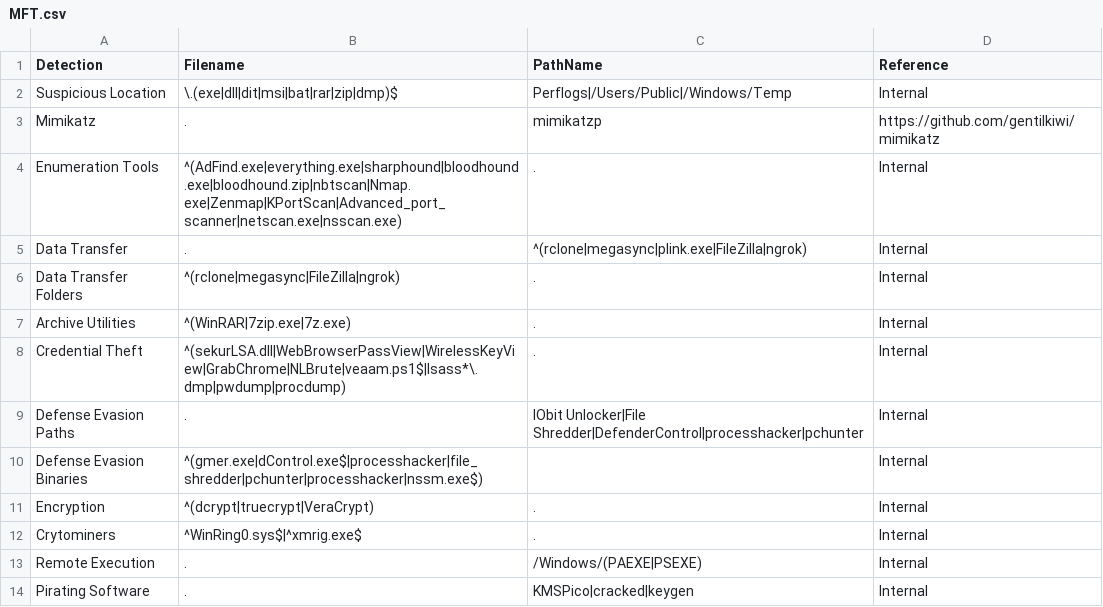
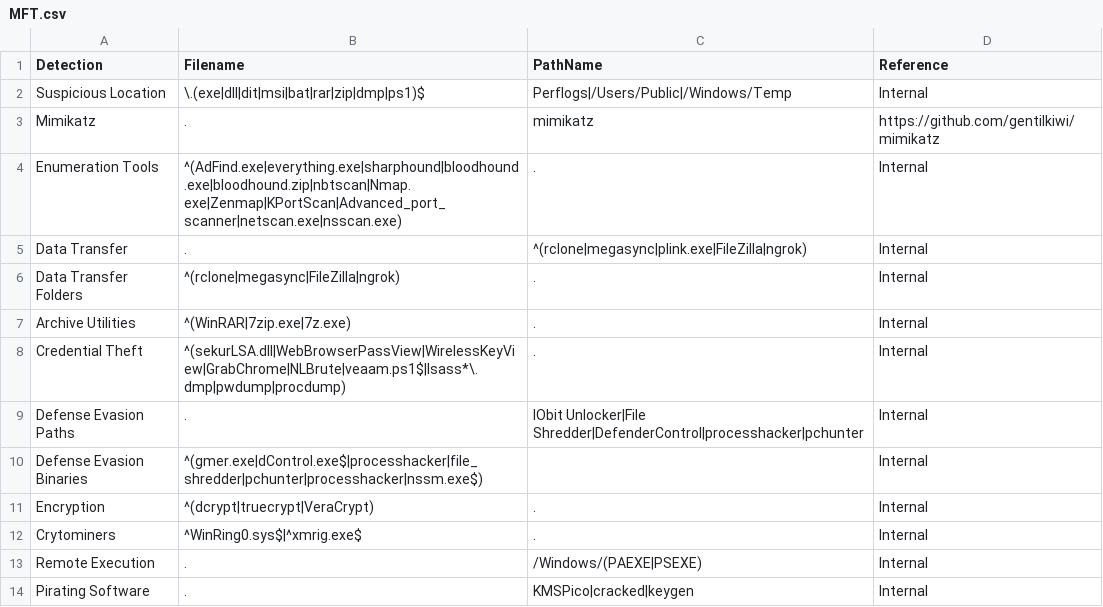
Before and after one commit to svch0stz/velociraptor-detections, a CSV file: MFT.csv, drawn as a sheet.

Commit message:
Update MFT.csv

```diff
--- a/MFT.csv
+++ b/MFT.csv
@@ -1,4 +1,4 @@
 Detection,Filename,PathName,Reference
-Suspicious Location,\.(exe|dll|dit|msi|bat|rar|zip|dmp)$,Perflogs|/Users/Public|/Windows/Temp,Internal
-Mimikatz,.,mimikatzp,https://github.com/gentilkiwi/mimikatz
+Suspicious Location,\.(exe|dll|dit|msi|bat|rar|zip|dmp|ps1)$,Perflogs|/Users/Public|/Windows/Temp,Internal
+Mimikatz,.,mimikatz,https://github.com/gentilkiwi/mimikatz
 Enumeration Tools,^(AdFind.exe|everything.exe|sharphound|bloodhound.exe|bloodhound.zip|nbtscan|Nmap.exe|Zenmap|KPortScan|Advanced_port_scanner|netscan.exe|nsscan.exe),.,Internal
```
